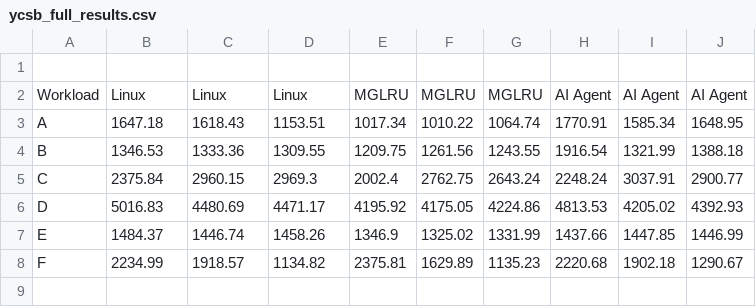
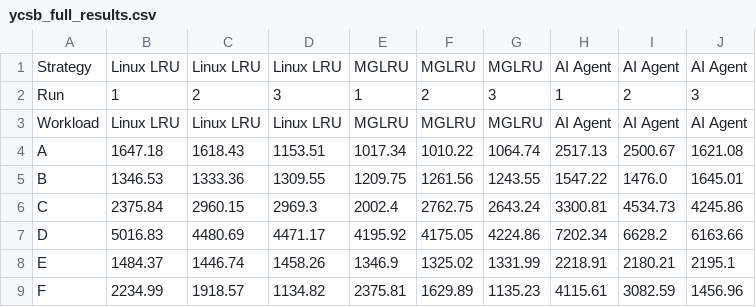
Before and after one commit to BillabongJumbuck/rl_page_cache, a CSV file: gmm/eval/leveldb/ycsb_full_results.csv, drawn as a sheet.

```diff
--- a/gmm/eval/leveldb/ycsb_full_results.csv
+++ b/gmm/eval/leveldb/ycsb_full_results.csv
@@ -1,8 +1,9 @@
-
-Workload,Linux,Linux,Linux,MGLRU,MGLRU,MGLRU,AI Agent,AI Agent,AI Agent
-A,1647.18,1618.43,1153.51,1017.34,1010.22,1064.74,1770.91,1585.34,1648.95
-B,1346.53,1333.36,1309.55,1209.75,1261.56,1243.55,1916.54,1321.99,1388.18
-C,2375.84,2960.15,2969.3,2002.4,2762.75,2643.24,2248.24,3037.91,2900.77
-D,5016.83,4480.69,4471.17,4195.92,4175.05,4224.86,4813.53,4205.02,4392.93
-E,1484.37,1446.74,1458.26,1346.9,1325.02,1331.99,1437.66,1447.85,1446.99
-F,2234.99,1918.57,1134.82,2375.81,1629.89,1135.23,2220.68,1902.18,1290.67
+Strategy,Linux LRU,Linux LRU,Linux LRU,MGLRU,MGLRU,MGLRU,AI Agent,AI Agent,AI Agent
+Run,1,2,3,1,2,3,1,2,3
+Workload,Linux LRU,Linux LRU,Linux LRU,MGLRU,MGLRU,MGLRU,AI Agent,AI Agent,AI Agent
+A,1647.18,1618.43,1153.51,1017.34,1010.22,1064.74,2517.13,2500.67,1621.08
+B,1346.53,1333.36,1309.55,1209.75,1261.56,1243.55,1547.22,1476.0,1645.01
+C,2375.84,2960.15,2969.3,2002.4,2762.75,2643.24,3300.81,4534.73,4245.86
+D,5016.83,4480.69,4471.17,4195.92,4175.05,4224.86,7202.34,6628.2,6163.66
+E,1484.37,1446.74,1458.26,1346.9,1325.02,1331.99,2218.91,2180.21,2195.1
+F,2234.99,1918.57,1134.82,2375.81,1629.89,1135.23,4115.61,3082.59,1456.96
```
Also changed, not shown: 20 other files.
